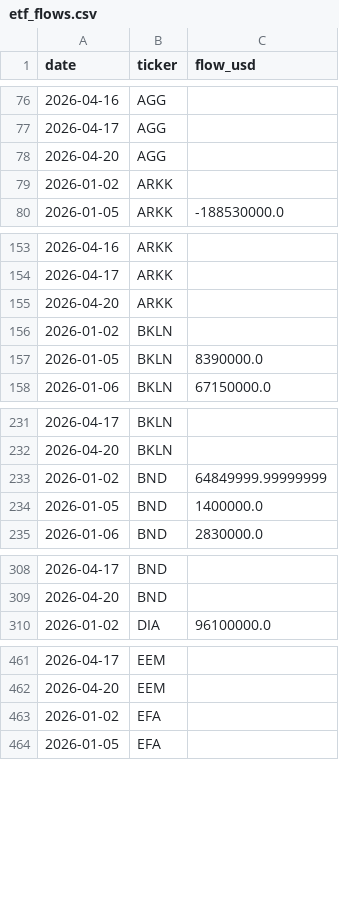
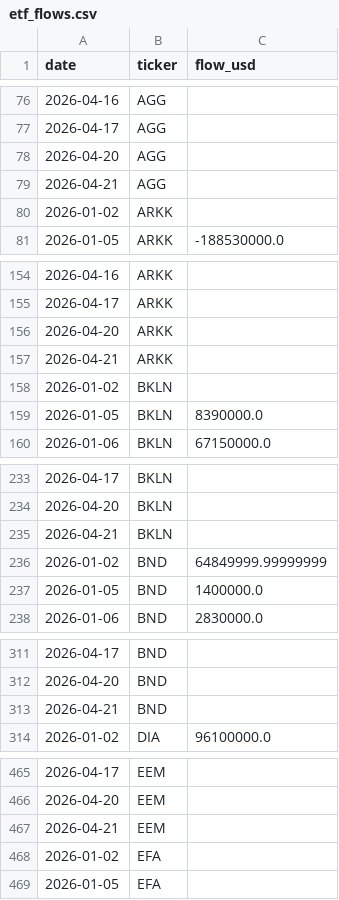
Before and after one commit to isaergun/etf-flows-data, a CSV file: data/etf_flows.csv, drawn as a sheet; only a part is shown, gaps mark what is left out; the diff covers the shown part only; the diff names each change by its address in the sheet, - before the commit and + after, or states it on an @@ line.

```diff
--- a/data/etf_flows.csv
+++ b/data/etf_flows.csv
+row 79: 2026-04-21 | AGG
+row 157: 2026-04-21 | ARKK
+row 235: 2026-04-21 | BKLN
+row 313: 2026-04-21 | BND
+row 467: 2026-04-21 | EEM
```
Also changed, not shown: 30 added rows elsewhere in this file, data/etf_aum.csv, data/etf_shares.csv.
